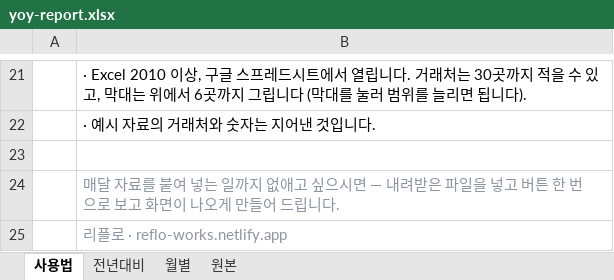
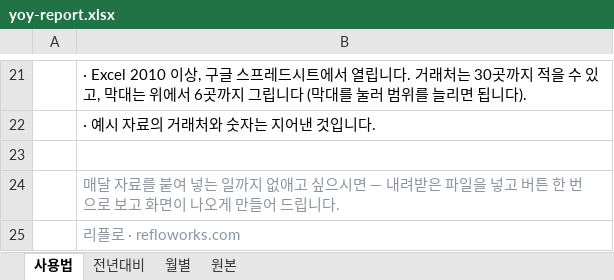
Before and after one commit to data2102/reflo_site, an Excel workbook: free/yoy-report.xlsx, sheet 사용법, drawn as a sheet; only a part is shown, gaps mark what is left out; values as stored, in another font and other column widths than the file's, no borders; the diff names each change by its address in the sheet, - before the commit and + after, or states it on an @@ line.

```diff
--- a/free/yoy-report.xlsx (sheet 사용법)
+++ b/free/yoy-report.xlsx (sheet 사용법)
-B25: 리플로 · reflo-works.netlify.app
+B25: 리플로 · refloworks.com
```
Also changed, not shown: 17 other files.
